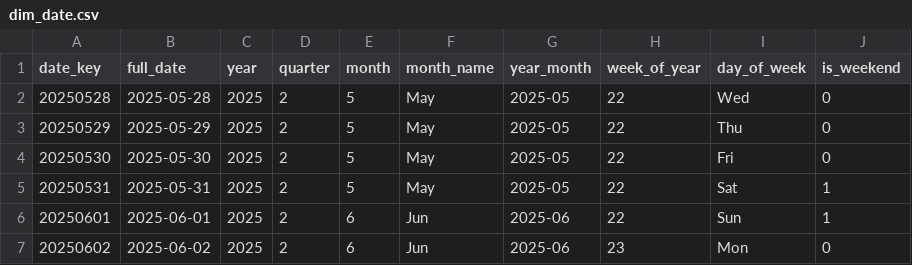
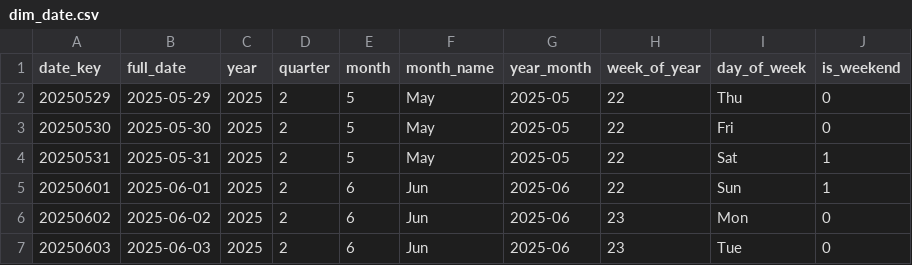
Before and after one commit to shivesh122/supply-chain-risk-analytics, a CSV file: exports/dim_date.csv, drawn as a sheet; only a part is shown; the shorter side is filled out with more unchanged rows; the diff names each change by its address in the sheet, - before the commit and + after, or states it on an @@ line.

```diff
--- a/exports/dim_date.csv
+++ b/exports/dim_date.csv
-row 2: 20250528 | 2025-05-28 | 2025 | 2 | 5 | May | 2025-05 | 22 | Wed | 0
```
Also changed, not shown: exports/fact_purchase_orders.csv, 4 other files.
